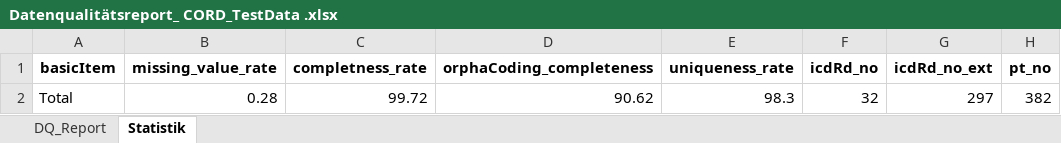
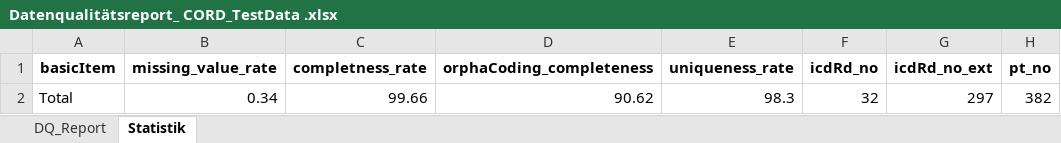
Before and after one commit to KaisTahar/dqLib, an Excel workbook: examples/Data/Export/Datenqualitätsreport_ CORD_TestData .xlsx, sheet Statistik, drawn as a sheet; values as stored, in another font and other column widths than the file's, no borders; the diff names each change by its address in the sheet, - before the commit and + after, or states it on an @@ line.

```diff
--- a/examples/Data/Export/Datenqualitätsreport_ CORD_TestData .xlsx (sheet Statistik)
+++ b/examples/Data/Export/Datenqualitätsreport_ CORD_TestData .xlsx (sheet Statistik)
-B2 (missing_value_rate): 0.28
+B2 (missing_value_rate): 0.34
-C2 (completness_rate): 99.72
+C2 (completness_rate): 99.66
```
Also changed, not shown: sheet DQ_Report, 6 other files.
